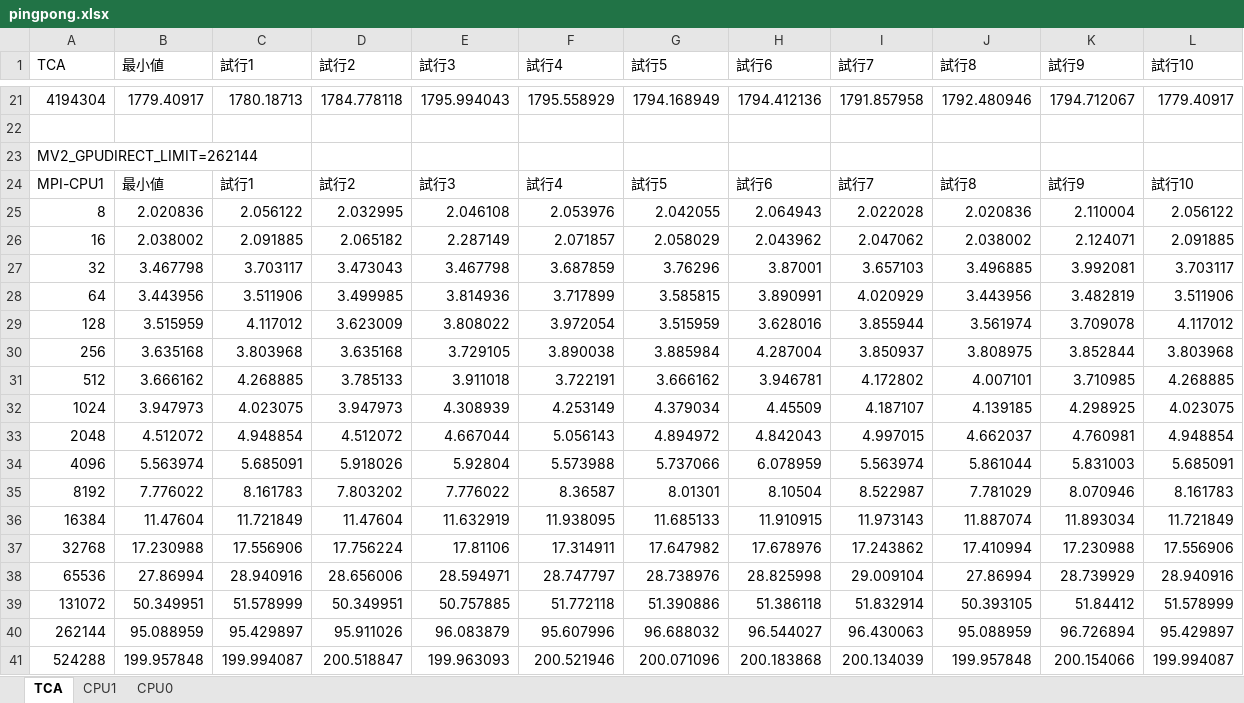
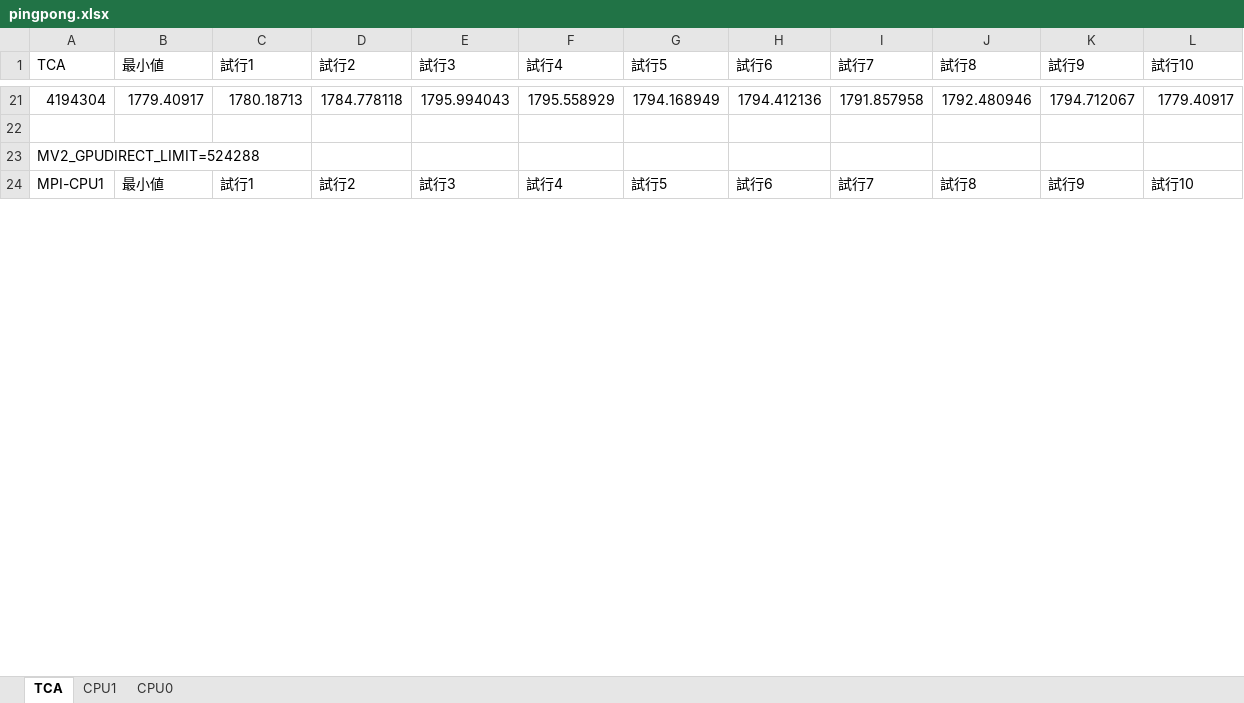
Before and after one commit to mnakao/PEACH2-Benchmarks, an Excel workbook: pingpong/pingpong.xlsx, sheet TCA, drawn as a sheet; only a part is shown, gaps mark what is left out; values as stored, in another font and other column widths than the file's, no borders; charts and pictures not drawn; removed rows and columns are numbered as before the commit, all else as after; the diff covers the shown part only; the diff names each change by its address in the sheet, - before the commit and + after, or states it on an @@ line.

```diff
--- a/pingpong/pingpong.xlsx (sheet TCA)
+++ b/pingpong/pingpong.xlsx (sheet TCA)
-A23 (TCA): MV2_GPUDIRECT_LIMIT=262144
+A23 (TCA): MV2_GPUDIRECT_LIMIT=524288
-row 25: 8 | 2.020836 | 2.056122 | 2.032995 | 2.046108 | 2.053976 | 2.042055 | 2.064943 | 2.022028 | 2.020836 | 2.110004 | 2.056122
-row 26: 16 | 2.038002 | 2.091885 | 2.065182 | 2.287149 | 2.071857 | 2.058029 | 2.043962 | 2.047062 | 2.038002 | 2.124071 | 2.091885
-row 27: 32 | 3.467798 | 3.703117 | 3.473043 | 3.467798 | 3.687859 | 3.76296 | 3.87001 | 3.657103 | 3.496885 | 3.992081 | 3.703117
-row 28: 64 | 3.443956 | 3.511906 | 3.499985 | 3.814936 | 3.717899 | 3.585815 | 3.890991 | 4.020929 | 3.443956 | 3.482819 | 3.511906
-row 29: 128 | 3.515959 | 4.117012 | 3.623009 | 3.808022 | 3.972054 | 3.515959 | 3.628016 | 3.855944 | 3.561974 | 3.709078 | 4.117012
-row 30: 256 | 3.635168 | 3.803968 | 3.635168 | 3.729105 | 3.890038 | 3.885984 | 4.287004 | 3.850937 | 3.808975 | 3.852844 | 3.803968
-row 31: 512 | 3.666162 | 4.268885 | 3.785133 | 3.911018 | 3.722191 | 3.666162 | 3.946781 | 4.172802 | 4.007101 | 3.710985 | 4.268885
-row 32: 1024 | 3.947973 | 4.023075 | 3.947973 | 4.308939 | 4.253149 | 4.379034 | 4.45509 | 4.187107 | 4.139185 | 4.298925 | 4.023075
-row 33: 2048 | 4.512072 | 4.948854 | 4.512072 | 4.667044 | 5.056143 | 4.894972 | 4.842043 | 4.997015 | 4.662037 | 4.760981 | 4.948854
-row 34: 4096 | 5.563974 | 5.685091 | 5.918026 | 5.92804 | 5.573988 | 5.737066 | 6.078959 | 5.563974 | 5.861044 | 5.831003 | 5.685091
-row 35: 8192 | 7.776022 | 8.161783 | 7.803202 | 7.776022 | 8.36587 | 8.01301 | 8.10504 | 8.522987 | 7.781029 | 8.070946 | 8.161783
-row 36: 16384 | 11.47604 | 11.721849 | 11.47604 | 11.632919 | 11.938095 | 11.685133 | 11.910915 | 11.973143 | 11.887074 | 11.893034 | 11.721849
-row 37: 32768 | 17.230988 | 17.556906 | 17.756224 | 17.81106 | 17.314911 | 17.647982 | 17.678976 | 17.243862 | 17.410994 | 17.230988 | 17.556906
-row 38: 65536 | 27.86994 | 28.940916 | 28.656006 | 28.594971 | 28.747797 | 28.738976 | 28.825998 | 29.009104 | 27.86994 | 28.739929 | 28.940916
-row 39: 131072 | 50.349951 | 51.578999 | 50.349951 | 50.757885 | 51.772118 | 51.390886 | 51.386118 | 51.832914 | 50.393105 | 51.84412 | 51.578999
-row 40: 262144 | 95.088959 | 95.429897 | 95.911026 | 96.083879 | 95.607996 | 96.688032 | 96.544027 | 96.430063 | 95.088959 | 96.726894 | 95.429897
-row 41: 524288 | 199.957848 | 199.994087 | 200.518847 | 199.963093 | 200.521946 | 200.071096 | 200.183868 | 200.134039 | 199.957848 | 200.154066 | 199.994087
```
Also changed, not shown: 40 added rows and 23 removed rows elsewhere in this sheet, sheet CPU0, sheet CPU1, charts or pictures, block-stride/block-stride.xlsx, 1 other file.
